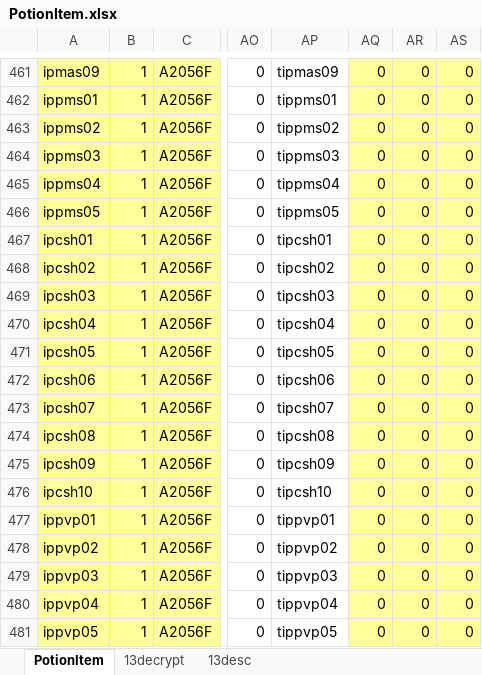
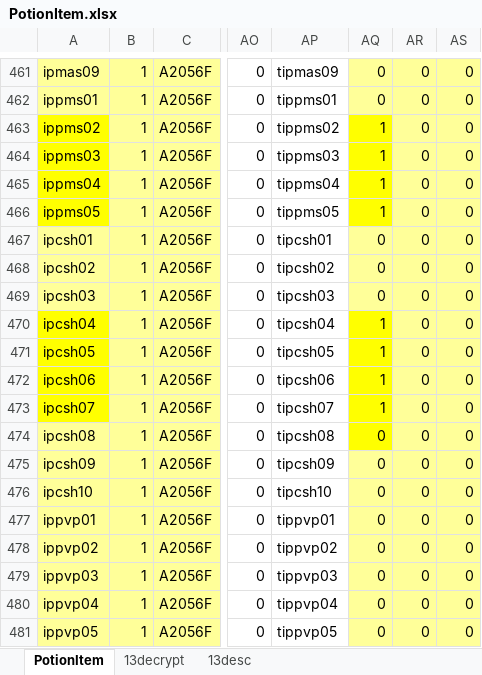
Before and after one commit to juangraydev/nexus-database, an Excel workbook: gu_in/Item.edf/13_PotionItem/PotionItem.xlsx, sheet PotionItem, drawn as a sheet; only a part is shown, gaps mark what is left out; values as stored, in another font and other column widths than the file's, no borders; the diff names each change by its address in the sheet, - before the commit and + after, or states it on an @@ line.

Commit message:
item.edf cashop

```diff
--- a/gu_in/Item.edf/13_PotionItem/PotionItem.xlsx (sheet PotionItem)
+++ b/gu_in/Item.edf/13_PotionItem/PotionItem.xlsx (sheet PotionItem)
-A463:A466 fill: #FFFF99
+A463:A466 fill: #FFFF00
-AQ463:AQ466: 0
+AQ463:AQ466: 1
-AQ463:AQ466 fill: #FFFF99
+AQ463:AQ466 fill: #FFFF00
-A470:A473 fill: #FFFF99
+A470:A473 fill: #FFFF00
-AQ470:AQ473: 0
+AQ470:AQ473: 1
-AQ470:AQ474 fill: #FFFF99
+AQ470:AQ474 fill: #FFFF00
```
Also changed, not shown: sheet 13decrypt, gu_in/ItemCash.edf/CashShop.xlsx, 6 other files.
